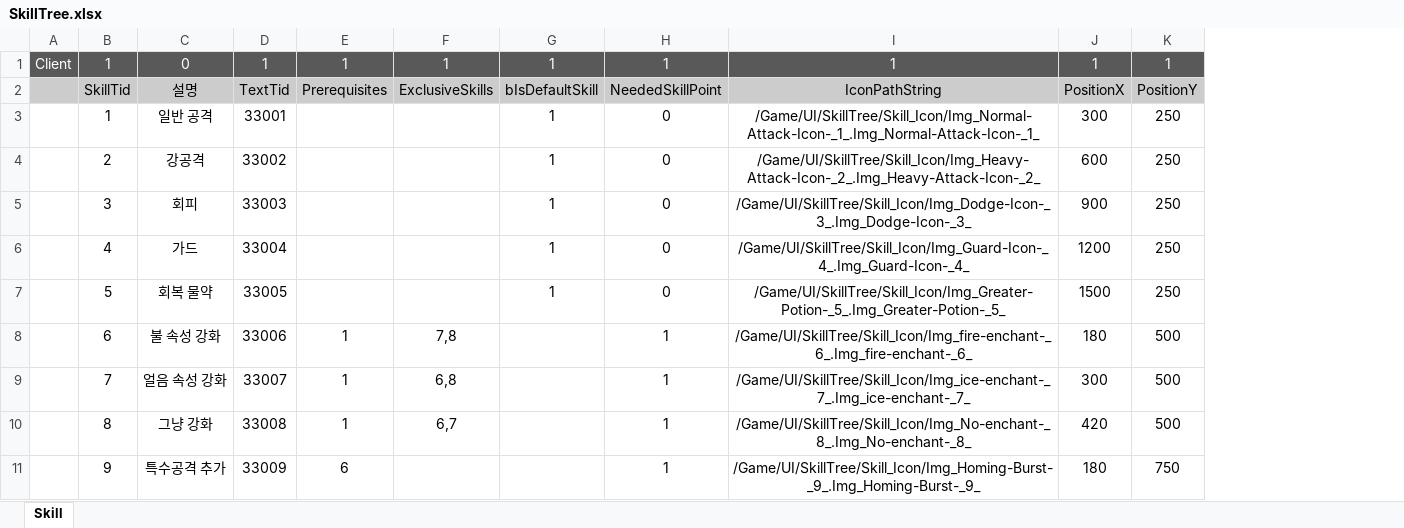
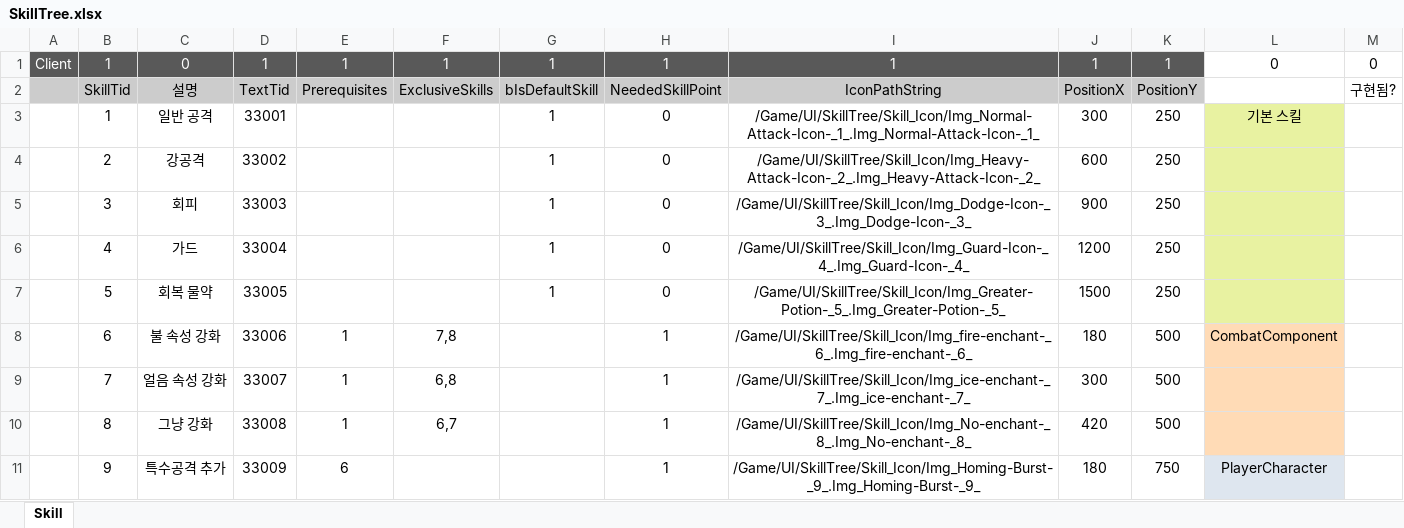
Before and after one commit to WantedBA/ProjectBA, an Excel workbook: BADesign/Excel/SkillTree.xlsx, sheet Skill, drawn as a sheet; only a part is shown; values as stored, in another font and other column widths than the file's, no borders; the diff names each change by its address in the sheet, - before the commit and + after, or states it on an @@ line.

Commit message:
스킬 적용 기능 구현 방향 엑셀에 메모

```diff
--- a/BADesign/Excel/SkillTree.xlsx (sheet Skill)
+++ b/BADesign/Excel/SkillTree.xlsx (sheet Skill)
+column L, rows 1-11: 0 |  | 기본 스킬 |  |  |  |  | CombatComponent |  |  | PlayerCharacter
+column M, rows 1-2: 0 | 구현됨?
```
